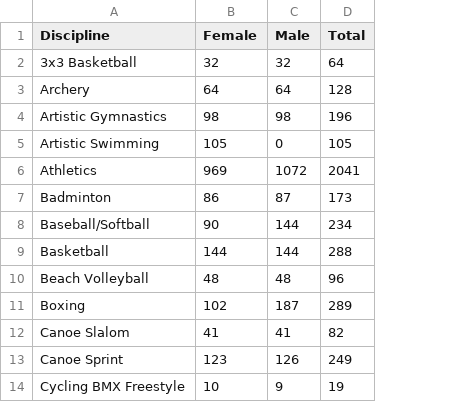
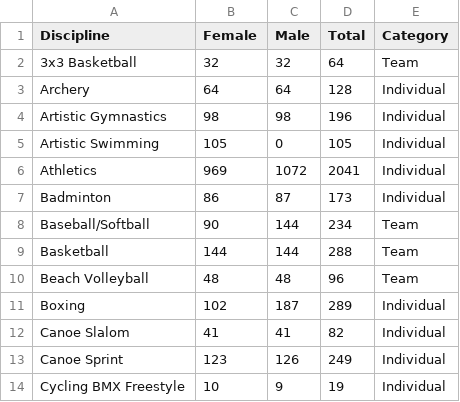
Before and after one commit to mattuser12/3179, a CSV file: work/EntriesGender.csv, drawn as a sheet; only a part is shown; the diff names each change by its address in the sheet, - before the commit and + after, or states it on an @@ line.

Commit message:
added cat

```diff
--- a/work/EntriesGender.csv
+++ b/work/EntriesGender.csv
+column E (Category), rows 2-14: Team | Individual | Individual | Individual | Individual | Individual | Team | Team | Team | Individual | Individual | Individual | Individual
```
